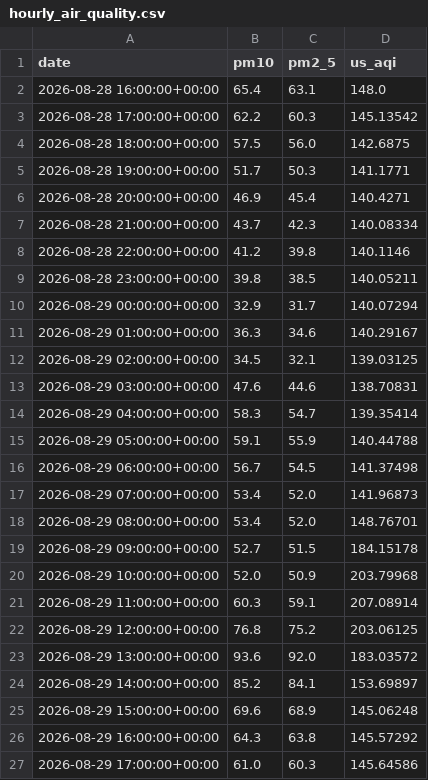
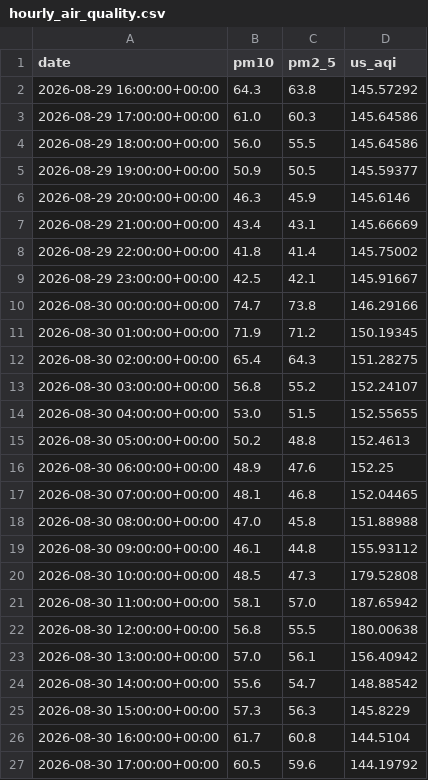
Before and after one commit to raynonpo/Project-Air, a CSV file: hourly_air_quality.csv, drawn as a sheet; only a part is shown; the shorter side is filled out with more unchanged rows; removed rows and columns are numbered as before the commit, all else as after; the diff covers the shown part only; the diff names each change by its address in the sheet, - before the commit and + after, or states it on an @@ line.

```diff
--- a/hourly_air_quality.csv
+++ b/hourly_air_quality.csv
-row 2: 2026-08-28 16:00:00+00:00 | 65.4 | 63.1 | 148.0
-row 3: 2026-08-28 17:00:00+00:00 | 62.2 | 60.3 | 145.13542
-row 4: 2026-08-28 18:00:00+00:00 | 57.5 | 56.0 | 142.6875
-row 5: 2026-08-28 19:00:00+00:00 | 51.7 | 50.3 | 141.1771
-row 6: 2026-08-28 20:00:00+00:00 | 46.9 | 45.4 | 140.4271
-row 7: 2026-08-28 21:00:00+00:00 | 43.7 | 42.3 | 140.08334
-row 8: 2026-08-28 22:00:00+00:00 | 41.2 | 39.8 | 140.1146
-row 9: 2026-08-28 23:00:00+00:00 | 39.8 | 38.5 | 140.05211
-row 10: 2026-08-29 00:00:00+00:00 | 32.9 | 31.7 | 140.07294
-row 11: 2026-08-29 01:00:00+00:00 | 36.3 | 34.6 | 140.29167
-row 12: 2026-08-29 02:00:00+00:00 | 34.5 | 32.1 | 139.03125
-row 13: 2026-08-29 03:00:00+00:00 | 47.6 | 44.6 | 138.70831
-row 14: 2026-08-29 04:00:00+00:00 | 58.3 | 54.7 | 139.35414
-row 15: 2026-08-29 05:00:00+00:00 | 59.1 | 55.9 | 140.44788
-row 16: 2026-08-29 06:00:00+00:00 | 56.7 | 54.5 | 141.37498
-row 17: 2026-08-29 07:00:00+00:00 | 53.4 | 52.0 | 141.96873
-row 18: 2026-08-29 08:00:00+00:00 | 53.4 | 52.0 | 148.76701
-row 19: 2026-08-29 09:00:00+00:00 | 52.7 | 51.5 | 184.15178
-row 20: 2026-08-29 10:00:00+00:00 | 52.0 | 50.9 | 203.79968
-row 21: 2026-08-29 11:00:00+00:00 | 60.3 | 59.1 | 207.08914
-row 22: 2026-08-29 12:00:00+00:00 | 76.8 | 75.2 | 203.06125
-row 23: 2026-08-29 13:00:00+00:00 | 93.6 | 92.0 | 183.03572
-row 24: 2026-08-29 14:00:00+00:00 | 85.2 | 84.1 | 153.69897
-row 25: 2026-08-29 15:00:00+00:00 | 69.6 | 68.9 | 145.06248
```
Also changed, not shown: 24 added rows elsewhere in this file.
